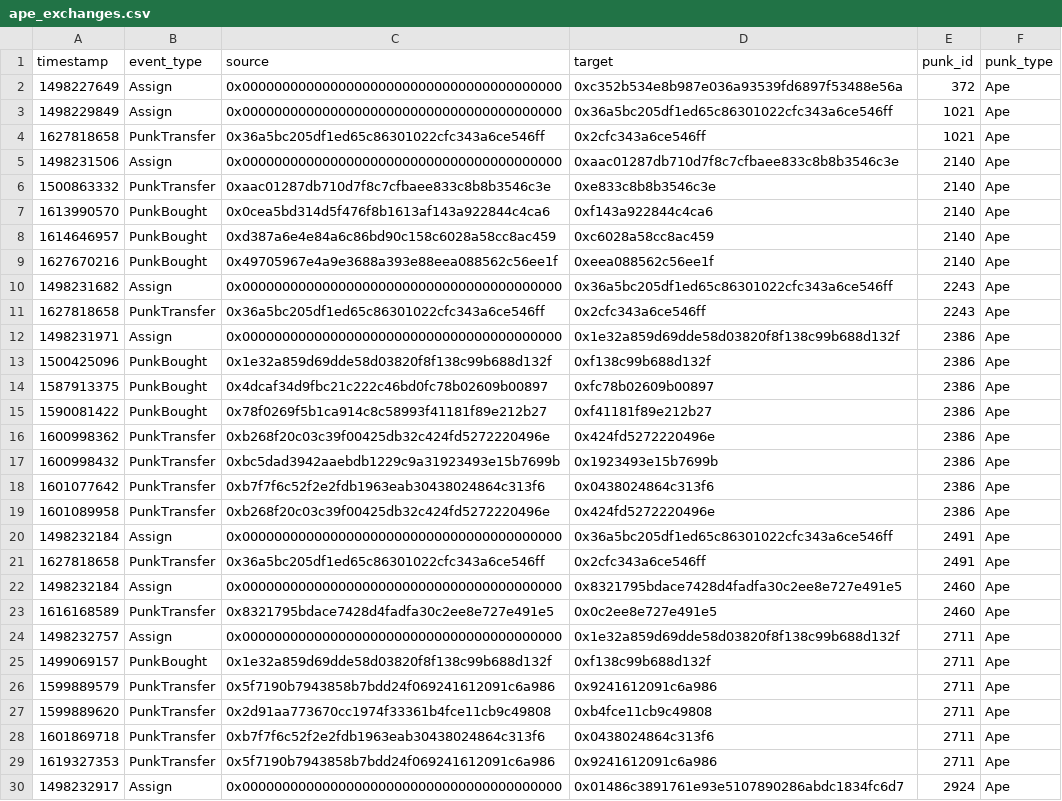
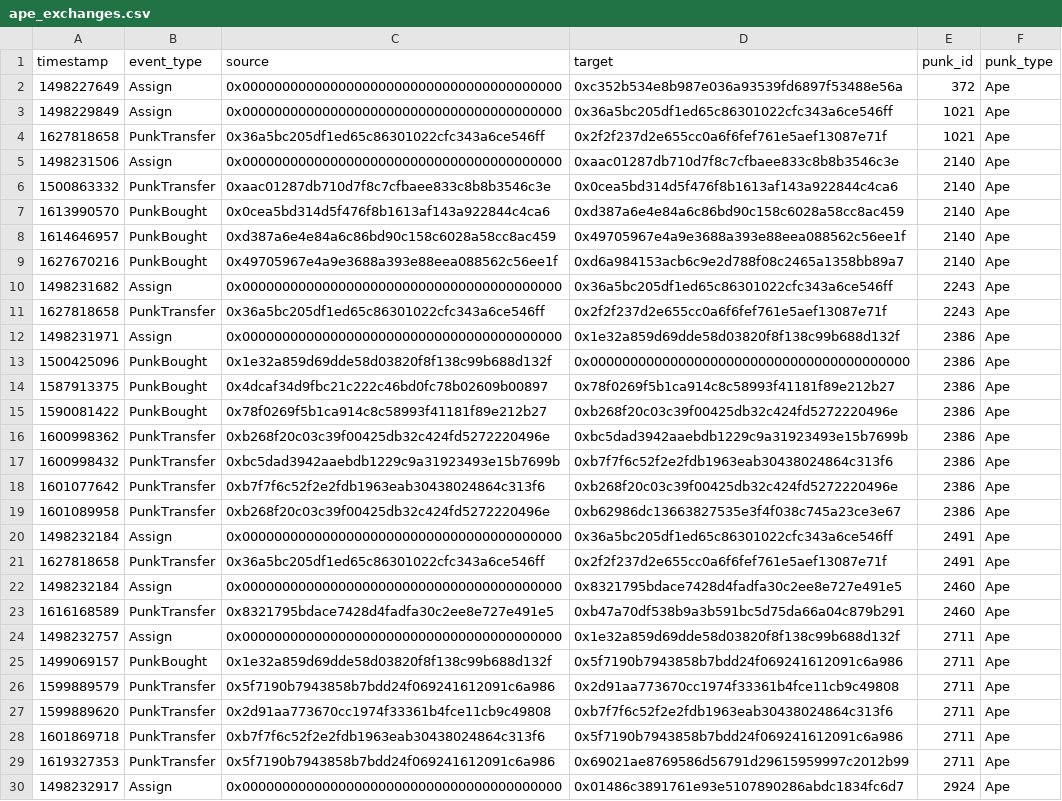
Before and after one commit to NorwegianGoat/cryptopunks_network_analysis, a CSV file: out/ape_exchanges.csv, drawn as a sheet; only a part is shown; the diff covers the shown part only.

```diff
--- a/out/ape_exchanges.csv
+++ b/out/ape_exchanges.csv
@@ -3,28 +3,28 @@ timestamp,event_type,source,target,punk_id,punk_type
 1498229849,Assign,0x0000000000000000000000000000000000000000,0x36a5bc205df1ed65c86301022cfc343a6ce546ff,1021,Ape
-1627818658,PunkTransfer,0x36a5bc205df1ed65c86301022cfc343a6ce546ff,0x2cfc343a6ce546ff,1021,Ape
+1627818658,PunkTransfer,0x36a5bc205df1ed65c86301022cfc343a6ce546ff,0x2f2f237d2e655cc0a6f6fef761e5aef13087e71f,1021,Ape
 1498231506,Assign,0x0000000000000000000000000000000000000000,0xaac01287db710d7f8c7cfbaee833c8b8b3546c3e,2140,Ape
-1500863332,PunkTransfer,0xaac01287db710d7f8c7cfbaee833c8b8b3546c3e,0xe833c8b8b3546c3e,2140,Ape
-1613990570,PunkBought,0x0cea5bd314d5f476f8b1613af143a922844c4ca6,0xf143a922844c4ca6,2140,Ape
-1614646957,PunkBought,0xd387a6e4e84a6c86bd90c158c6028a58cc8ac459,0xc6028a58cc8ac459,2140,Ape
-1627670216,PunkBought,0x49705967e4a9e3688a393e88eea088562c56ee1f,0xeea088562c56ee1f,2140,Ape
+1500863332,PunkTransfer,0xaac01287db710d7f8c7cfbaee833c8b8b3546c3e,0x0cea5bd314d5f476f8b1613af143a922844c4ca6,2140,Ape
+1613990570,PunkBought,0x0cea5bd314d5f476f8b1613af143a922844c4ca6,0xd387a6e4e84a6c86bd90c158c6028a58cc8ac459,2140,Ape
+1614646957,PunkBought,0xd387a6e4e84a6c86bd90c158c6028a58cc8ac459,0x49705967e4a9e3688a393e88eea088562c56ee1f,2140,Ape
+1627670216,PunkBought,0x49705967e4a9e3688a393e88eea088562c56ee1f,0xd6a984153acb6c9e2d788f08c2465a1358bb89a7,2140,Ape
 1498231682,Assign,0x0000000000000000000000000000000000000000,0x36a5bc205df1ed65c86301022cfc343a6ce546ff,2243,Ape
-1627818658,PunkTransfer,0x36a5bc205df1ed65c86301022cfc343a6ce546ff,0x2cfc343a6ce546ff,2243,Ape
+1627818658,PunkTransfer,0x36a5bc205df1ed65c86301022cfc343a6ce546ff,0x2f2f237d2e655cc0a6f6fef761e5aef13087e71f,2243,Ape
 1498231971,Assign,0x0000000000000000000000000000000000000000,0x1e32a859d69dde58d03820f8f138c99b688d132f,2386,Ape
-1500425096,PunkBought,0x1e32a859d69dde58d03820f8f138c99b688d132f,0xf138c99b688d132f,2386,Ape
-1587913375,PunkBought,0x4dcaf34d9fbc21c222c46bd0fc78b02609b00897,0xfc78b02609b00897,2386,Ape
-1590081422,PunkBought,0x78f0269f5b1ca914c8c58993f41181f89e212b27,0xf41181f89e212b27,2386,Ape
-1600998362,PunkTransfer,0xb268f20c03c39f00425db32c424fd5272220496e,0x424fd5272220496e,2386,Ape
-1600998432,PunkTransfer,0xbc5dad3942aaebdb1229c9a31923493e15b7699b,0x1923493e15b7699b,2386,Ape
-1601077642,PunkTransfer,0xb7f7f6c52f2e2fdb1963eab30438024864c313f6,0x0438024864c313f6,2386,Ape
-1601089958,PunkTransfer,0xb268f20c03c39f00425db32c424fd5272220496e,0x424fd5272220496e,2386,Ape
+1500425096,PunkBought,0x1e32a859d69dde58d03820f8f138c99b688d132f,0x0000000000000000000000000000000000000000,2386,Ape
+1587913375,PunkBought,0x4dcaf34d9fbc21c222c46bd0fc78b02609b00897,0x78f0269f5b1ca914c8c58993f41181f89e212b27,2386,Ape
+1590081422,PunkBought,0x78f0269f5b1ca914c8c58993f41181f89e212b27,0xb268f20c03c39f00425db32c424fd5272220496e,2386,Ape
+1600998362,PunkTransfer,0xb268f20c03c39f00425db32c424fd5272220496e,0xbc5dad3942aaebdb1229c9a31923493e15b7699b,2386,Ape
+1600998432,PunkTransfer,0xbc5dad3942aaebdb1229c9a31923493e15b7699b,0xb7f7f6c52f2e2fdb1963eab30438024864c313f6,2386,Ape
+1601077642,PunkTransfer,0xb7f7f6c52f2e2fdb1963eab30438024864c313f6,0xb268f20c03c39f00425db32c424fd5272220496e,2386,Ape
+1601089958,PunkTransfer,0xb268f20c03c39f00425db32c424fd5272220496e,0xb62986dc13663827535e3f4f038c745a23ce3e67,2386,Ape
 1498232184,Assign,0x0000000000000000000000000000000000000000,0x36a5bc205df1ed65c86301022cfc343a6ce546ff,2491,Ape
-1627818658,PunkTransfer,0x36a5bc205df1ed65c86301022cfc343a6ce546ff,0x2cfc343a6ce546ff,2491,Ape
+1627818658,PunkTransfer,0x36a5bc205df1ed65c86301022cfc343a6ce546ff,0x2f2f237d2e655cc0a6f6fef761e5aef13087e71f,2491,Ape
 1498232184,Assign,0x0000000000000000000000000000000000000000,0x8321795bdace7428d4fadfa30c2ee8e727e491e5,2460,Ape
-1616168589,PunkTransfer,0x8321795bdace7428d4fadfa30c2ee8e727e491e5,0x0c2ee8e727e491e5,2460,Ape
+1616168589,PunkTransfer,0x8321795bdace7428d4fadfa30c2ee8e727e491e5,0xb47a70df538b9a3b591bc5d75da66a04c879b291,2460,Ape
 1498232757,Assign,0x0000000000000000000000000000000000000000,0x1e32a859d69dde58d03820f8f138c99b688d132f,2711,Ape
-1499069157,PunkBought,0x1e32a859d69dde58d03820f8f138c99b688d132f,0xf138c99b688d132f,2711,Ape
-1599889579,PunkTransfer,0x5f7190b7943858b7bdd24f069241612091c6a986,0x9241612091c6a986,2711,Ape
-1599889620,PunkTransfer,0x2d91aa773670cc1974f33361b4fce11cb9c49808,0xb4fce11cb9c49808,2711,Ape
-1601869718,PunkTransfer,0xb7f7f6c52f2e2fdb1963eab30438024864c313f6,0x0438024864c313f6,2711,Ape
-1619327353,PunkTransfer,0x5f7190b7943858b7bdd24f069241612091c6a986,0x9241612091c6a986,2711,Ape
+1499069157,PunkBought,0x1e32a859d69dde58d03820f8f138c99b688d132f,0x5f7190b7943858b7bdd24f069241612091c6a986,2711,Ape
+1599889579,PunkTransfer,0x5f7190b7943858b7bdd24f069241612091c6a986,0x2d91aa773670cc1974f33361b4fce11cb9c49808,2711,Ape
+1599889620,PunkTransfer,0x2d91aa773670cc1974f33361b4fce11cb9c49808,0xb7f7f6c52f2e2fdb1963eab30438024864c313f6,2711,Ape
+1601869718,PunkTransfer,0xb7f7f6c52f2e2fdb1963eab30438024864c313f6,0x5f7190b7943858b7bdd24f069241612091c6a986,2711,Ape
+1619327353,PunkTransfer,0x5f7190b7943858b7bdd24f069241612091c6a986,0x69021ae8769586d56791d29615959997c2012b99,2711,Ape
 1498232917,Assign,0x0000000000000000000000000000000000000000,0x01486c3891761e93e5107890286abdc1834fc6d7,2924,Ape
```
Also changed, not shown: 49 edited cells elsewhere in this file, out/alien_exchanges.csv, 3 other files.
